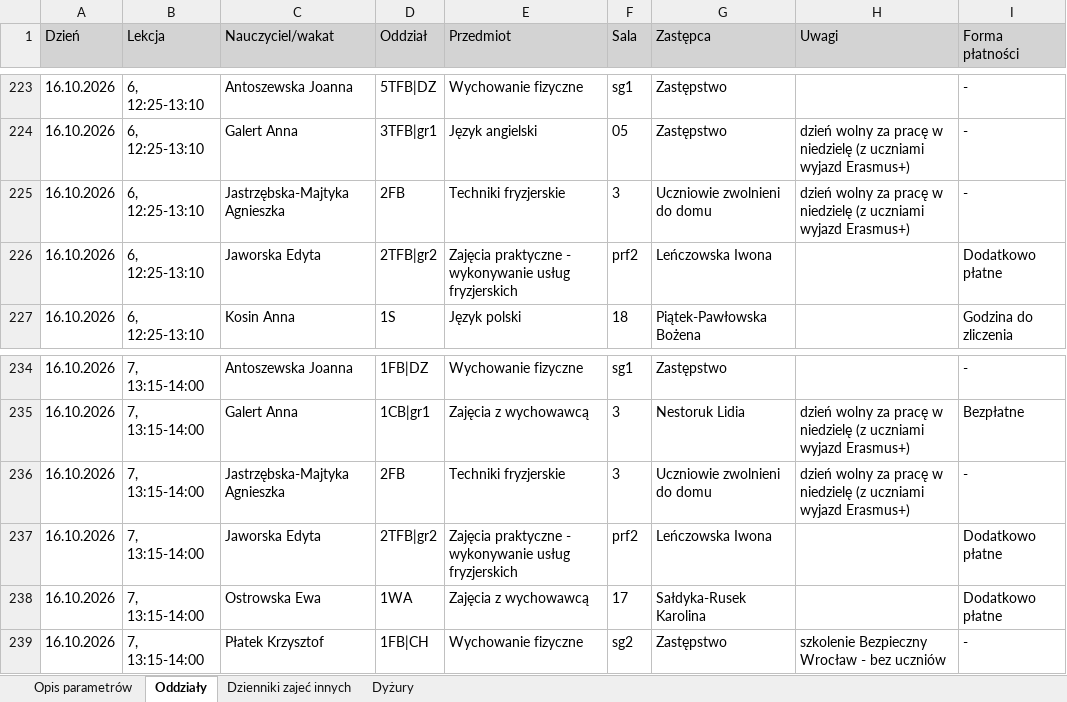
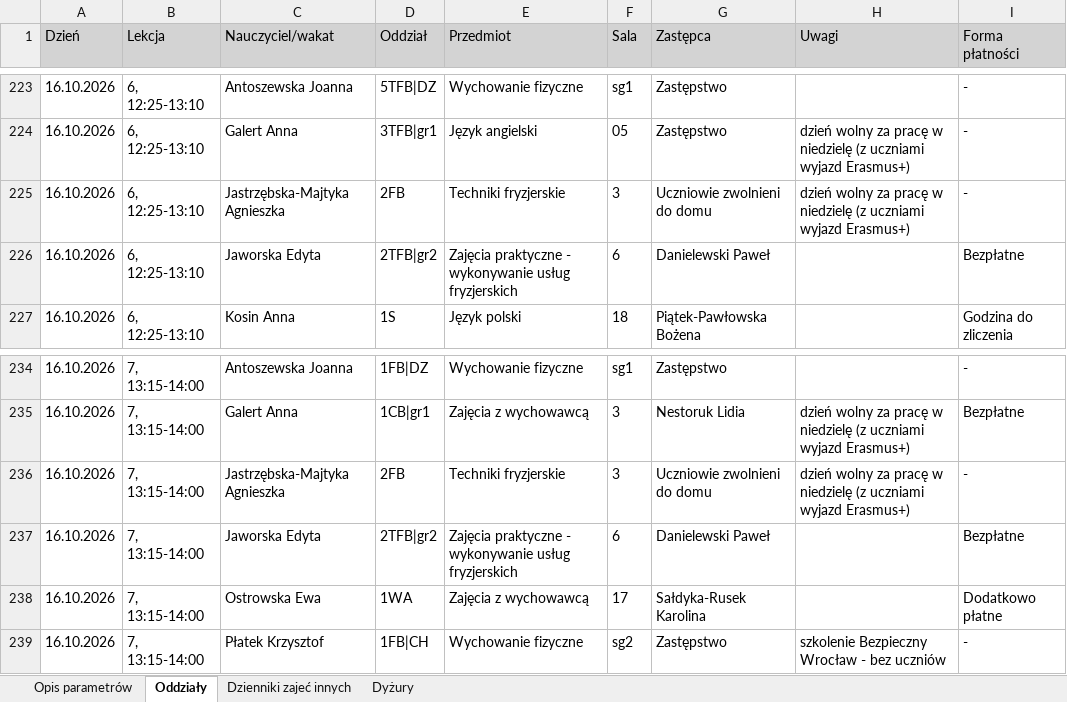
Before and after one commit to adeodatus11/zastepstwa, an Excel workbook: InformacjeOZastepstwach.xlsx, sheet Oddziały, drawn as a sheet; only a part is shown, gaps mark what is left out; values as stored, in another font and other column widths than the file's, no borders; the diff covers the shown part only; the diff names each change by its address in the sheet, - before the commit and + after, or states it on an @@ line.

```diff
--- a/InformacjeOZastepstwach.xlsx (sheet Oddziały)
+++ b/InformacjeOZastepstwach.xlsx (sheet Oddziały)
-F226 (Sala): prf2
+F226 (Sala): 6
-G226 (Zastępca): Leńczowska Iwona
+G226 (Zastępca): Danielewski Paweł
-I226 (Forma płatności): Dodatkowo płatne
+I226 (Forma płatności): Bezpłatne
-F237 (Sala): prf2
+F237 (Sala): 6
-G237 (Zastępca): Leńczowska Iwona
+G237 (Zastępca): Danielewski Paweł
-I237 (Forma płatności): Dodatkowo płatne
+I237 (Forma płatności): Bezpłatne
```
Also changed, not shown: 15 edited cells elsewhere in this sheet, sheet Dyżury, InformacjeOPrzeniesieniach.xlsx.
